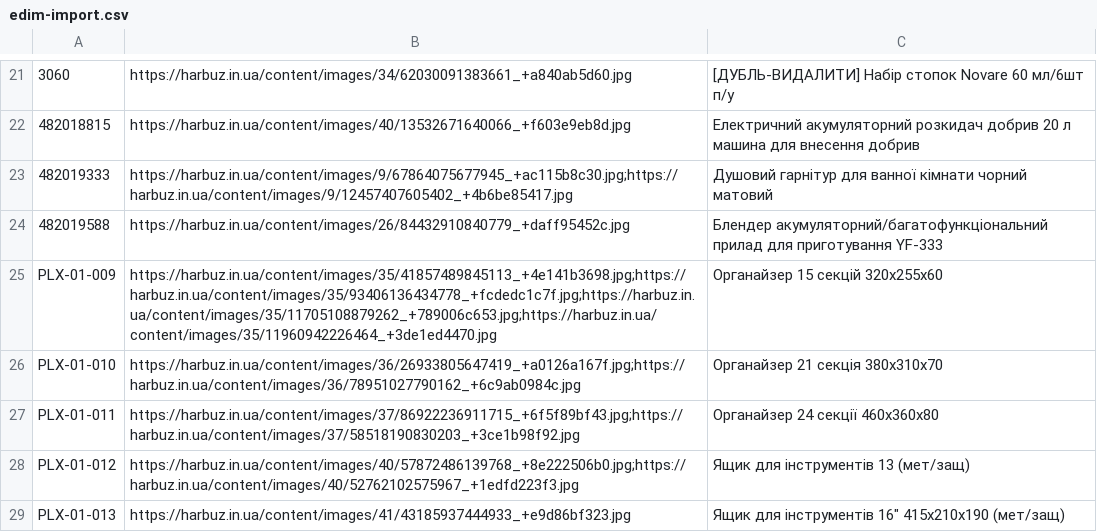
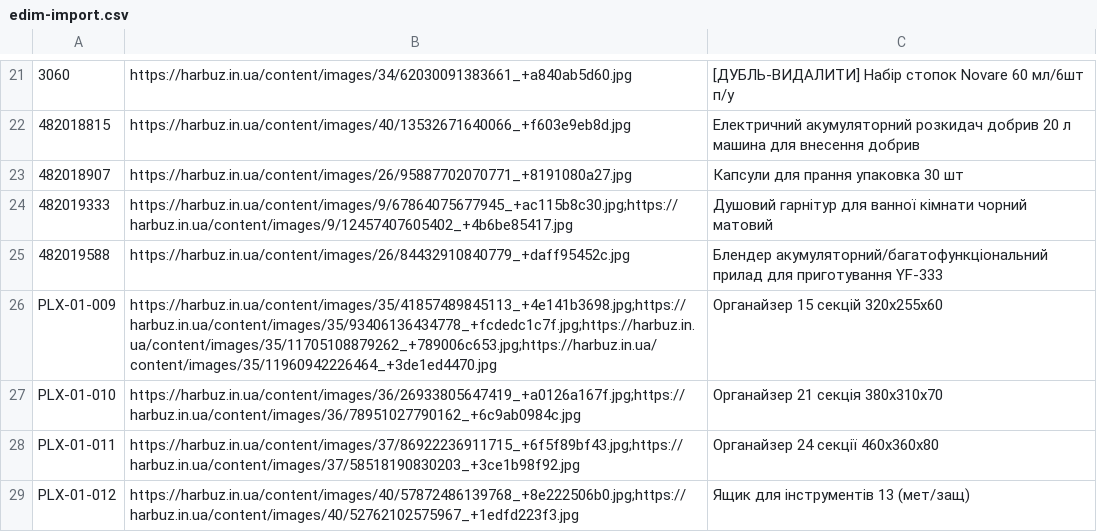
Before and after one commit to enagrosvit-beep/pub, a CSV file: foto-kanaly/edim-import.csv, drawn as a sheet; only a part is shown, gaps mark what is left out; the shorter side is filled out with more unchanged rows; the diff names each change by its address in the sheet, - before the commit and + after, or states it on an @@ line.

```diff
--- a/foto-kanaly/edim-import.csv
+++ b/foto-kanaly/edim-import.csv
+row 23: 482018907 | https://harbuz.in.ua/content/images/26/95887702070771_+8191080a27.jpg | Капсули для прання упаковка 30 шт
```
